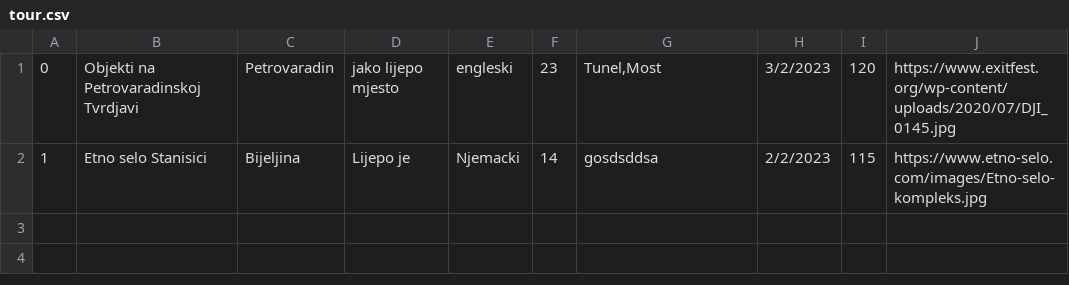
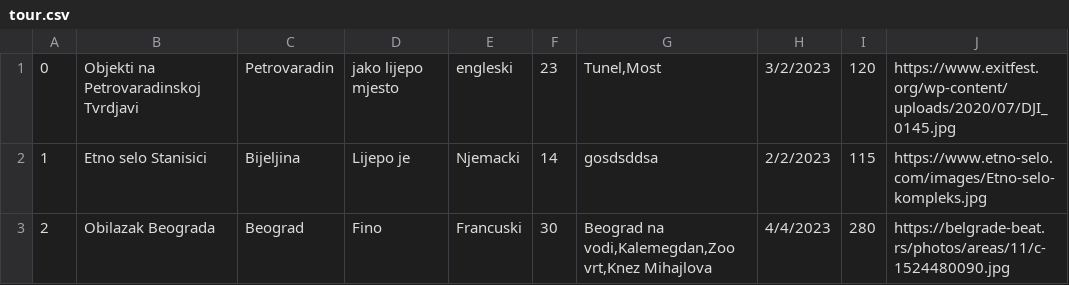
Before and after one commit to jblanusa13/SimsProjekat, a CSV file: ProjectSims/ProjectSims/Resources/Data/tour.csv, drawn as a sheet.

Commit message:
Added tour search

```diff
--- a/ProjectSims/ProjectSims/Resources/Data/tour.csv
+++ b/ProjectSims/ProjectSims/Resources/Data/tour.csv
@@ -2 +2,2 @@
 1|Etno selo Stanisici|Bijeljina|Lijepo je|Njemacki|14|gosdsddsa|2/2/2023|115|https://www.etno-selo.com/images/Etno-selo-kompleks.jpg
+2|Obilazak Beograda|Beograd|Fino|Francuski|30|Beograd na vodi,Kalemegdan,Zoo vrt,Knez Mihajlova|4/4/2023|280|https://belgrade-beat.rs/photos/areas/11/c-1524480090.jpg
```
Also changed, not shown: 13 other files.
